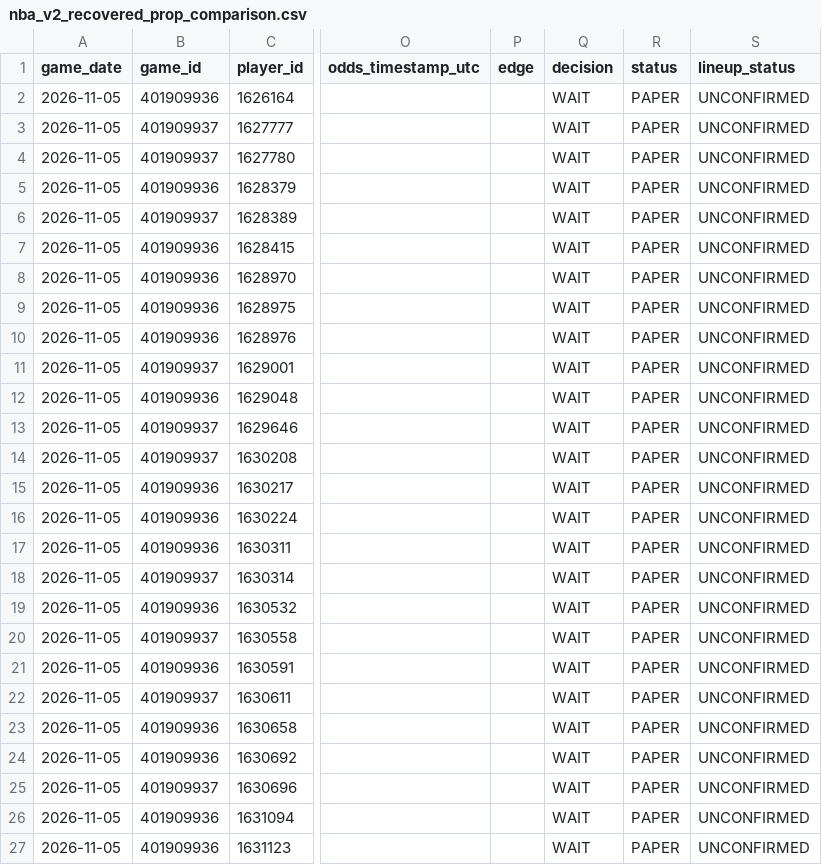
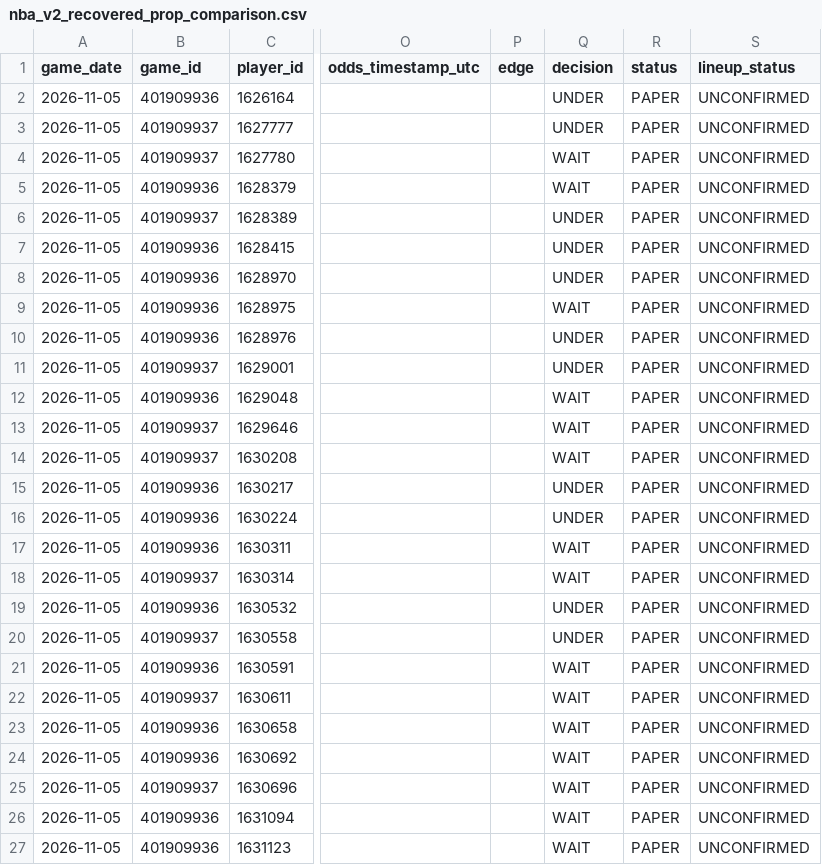
Before and after one commit to easymoneyschulz/sports-betting-command-center, a CSV file: public_data/nba_v2_recovered_prop_comparison.csv, drawn as a sheet; only a part is shown, gaps mark what is left out; the diff covers the shown part only; the diff names each change by its address in the sheet, - before the commit and + after, or states it on an @@ line.

```diff
--- a/public_data/nba_v2_recovered_prop_comparison.csv
+++ b/public_data/nba_v2_recovered_prop_comparison.csv
-Q2:Q3 (decision): WAIT
+Q2:Q3 (decision): UNDER
-Q6:Q8 (decision): WAIT
+Q6:Q8 (decision): UNDER
-Q10:Q11 (decision): WAIT
+Q10:Q11 (decision): UNDER
-Q15:Q16 (decision): WAIT
+Q15:Q16 (decision): UNDER
-Q19:Q20 (decision): WAIT
+Q19:Q20 (decision): UNDER
```
Also changed, not shown: 16 edited cells elsewhere in this file, public_data/nba_v2_daily_top5.csv, 4 other files.
